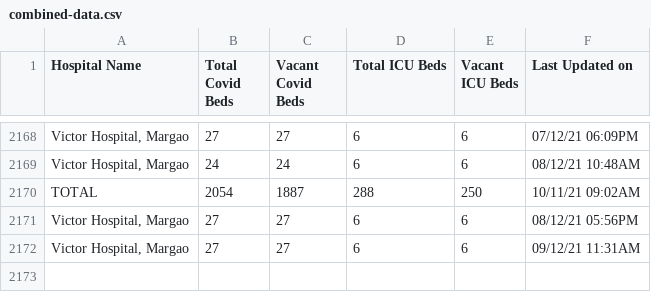
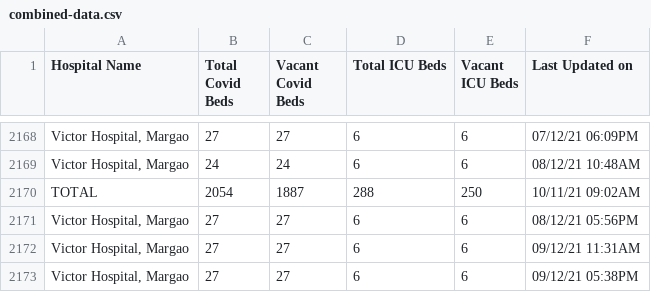
Before and after one commit to gurmanbh/goa-beds-scraper, a CSV file: data/combined-data.csv, drawn as a sheet; only a part is shown, gaps mark what is left out.

Commit message:
Latest data: Thu Dec  9 16:26:38 UTC 2021

```diff
--- a/data/combined-data.csv
+++ b/data/combined-data.csv
@@ -2172 +2172,2 @@ TOTAL,2054,1887,288,250,10/11/21 09:02AM
 "Victor Hospital, Margao",27,27,6,6,09/12/21 11:31AM
+"Victor Hospital, Margao",27,27,6,6,09/12/21 05:38PM
```
